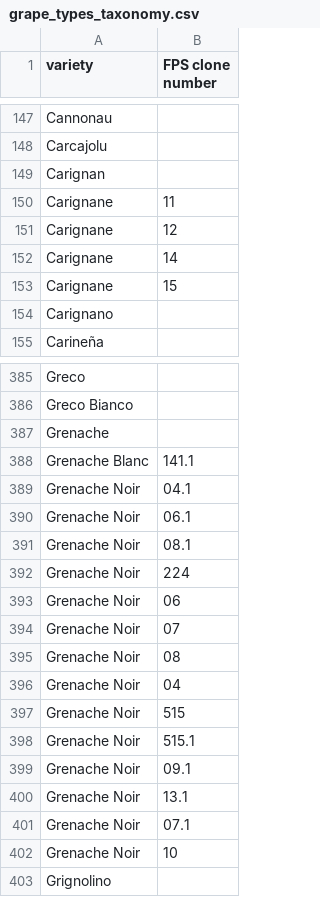
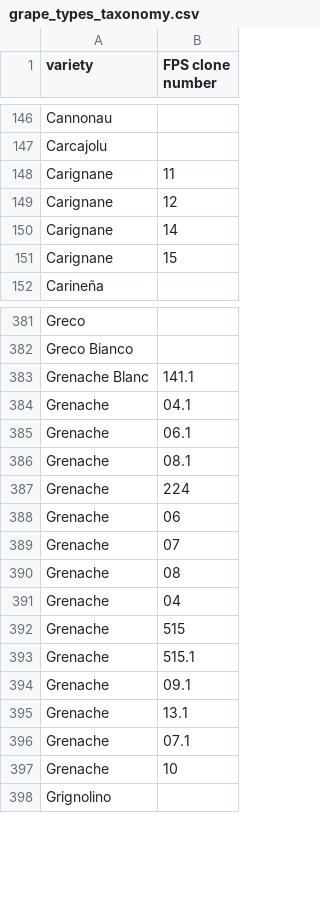
Before and after one commit to Vinebase/wine-knowledge, a CSV file: Categorization/grape_types_taxonomy.csv, drawn as a sheet; only a part is shown, gaps mark what is left out; the diff covers the shown part only.

Commit message:
fix: spelling variations
Removed duplicates on non-meaningful spelling variations

```diff
--- a/Categorization/grape_types_taxonomy.csv
+++ b/Categorization/grape_types_taxonomy.csv
@@ -148,3 +147,2 @@ Cannonau,
 Carcajolu,
-Carignan,
 Carignane,11
@@ -153,3 +151,2 @@ Carignane,14
 Carignane,15
-Carignano,
 Carineña,
@@ -386,18 +382,17 @@ Greco,
 Greco Bianco,
-Grenache,
 Grenache Blanc,141.1
-Grenache Noir,04.1
-Grenache Noir,06.1
-Grenache Noir,08.1
-Grenache Noir,224
-Grenache Noir,06
-Grenache Noir,07
-Grenache Noir,08
-Grenache Noir,04
-Grenache Noir,515
-Grenache Noir,515.1
-Grenache Noir,09.1
-Grenache Noir,13.1
-Grenache Noir,07.1
-Grenache Noir,10
+Grenache,04.1
+Grenache,06.1
+Grenache,08.1
+Grenache,224
+Grenache,06
+Grenache,07
+Grenache,08
+Grenache,04
+Grenache,515
+Grenache,515.1
+Grenache,09.1
+Grenache,13.1
+Grenache,07.1
+Grenache,10
 Grignolino,
```
Also changed, not shown: 2 removed rows and 1 edited cell elsewhere in this file.
